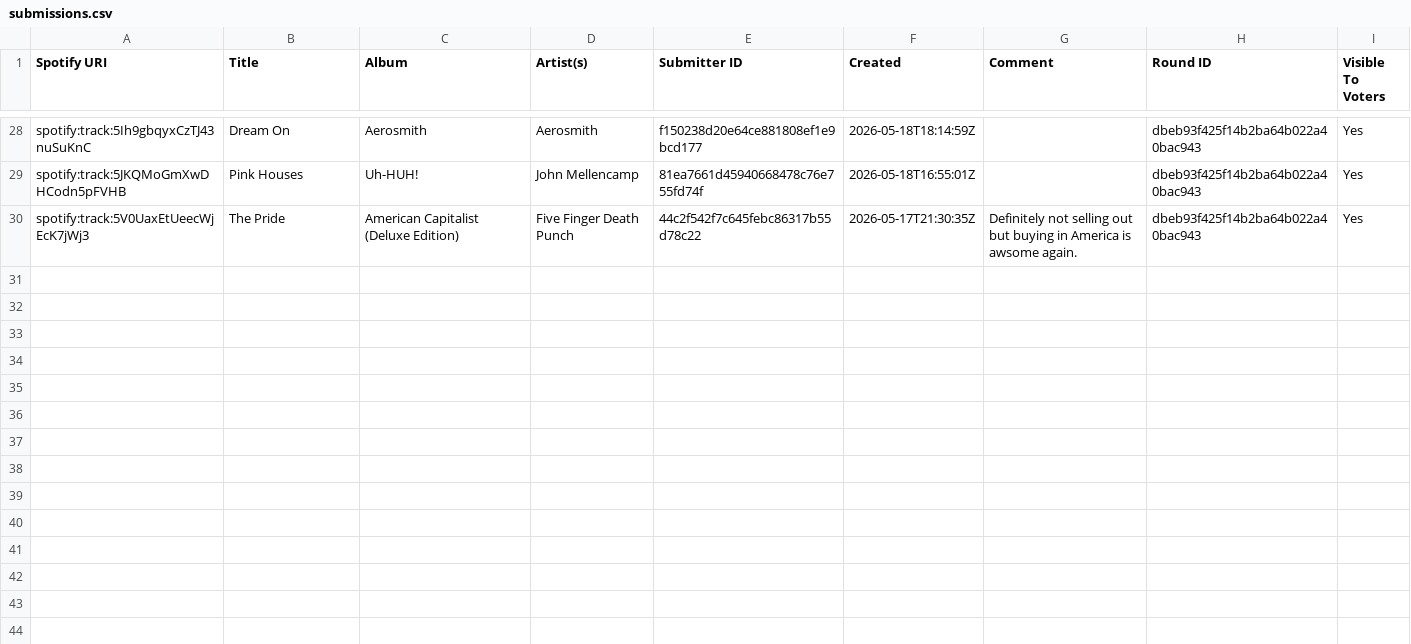
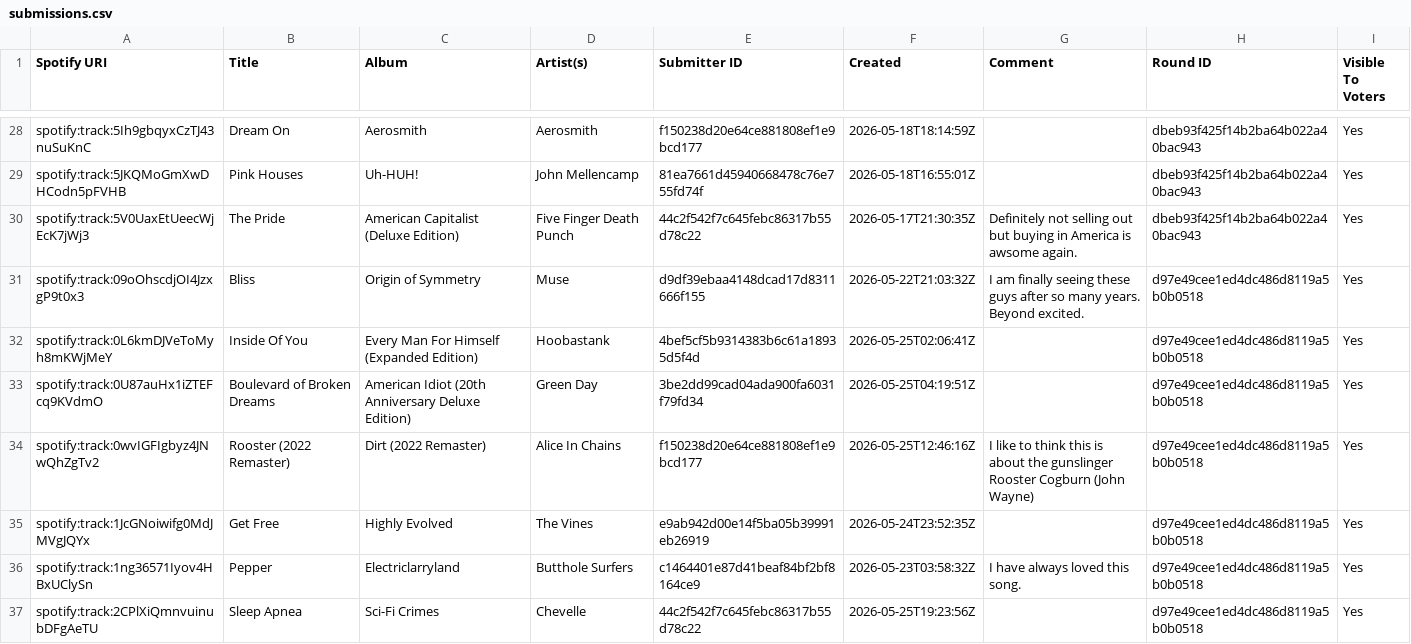
Before and after one commit to danielbsimpson/danielbsimpson.github.io, a CSV file: data/t5_leagues/t5_league5/submissions.csv, drawn as a sheet; only a part is shown, gaps mark what is left out; the diff covers the shown part only.

```diff
--- a/data/t5_leagues/t5_league5/submissions.csv
+++ b/data/t5_leagues/t5_league5/submissions.csv
@@ -30 +30,8 @@ spotify:track:5JKQMoGmXwDHCodn5pFVHB,Pink Houses,Uh-HUH!,John Mellencamp,81ea766
 spotify:track:5V0UaxEtUeecWjEcK7jWj3,The Pride,American Capitalist (Deluxe Edition),Five Finger Death Punch,44c2f542f7c645febc86317b55d78c22,2026-05-17T21:30:35Z,Definitely not selling out but buying in America is awsome again.,dbeb93f425f14b2ba64b022a40bac943,Yes
+spotify:track:09oOhscdjOI4JzxgP9t0x3,Bliss,Origin of Symmetry,Muse,d9df39ebaa4148dcad17d8311666f155,2026-05-22T21:03:32Z,I am finally seeing these guys after so many years. Beyond excited. ,d97e49cee1ed4dc486d8119a5b0b0518,Yes
+spotify:track:0L6kmDJVeToMyh8mKWjMeY,Inside Of You,Every Man For Himself (Expanded Edition),Hoobastank,4bef5cf5b9314383b6c61a18935d5f4d,2026-05-25T02:06:41Z,,d97e49cee1ed4dc486d8119a5b0b0518,Yes
+spotify:track:0U87auHx1iZTEFcq9KVdmO,Boulevard of Broken Dreams,American Idiot (20th Anniversary Deluxe Edition),Green Day,3be2dd99cad04ada900fa6031f79fd34,2026-05-25T04:19:51Z,,d97e49cee1ed4dc486d8119a5b0b0518,Yes
+spotify:track:0wvIGFIgbyz4JNwQhZgTv2,Rooster (2022 Remaster),Dirt (2022 Remaster),Alice In Chains,f150238d20e64ce881808ef1e9bcd177,2026-05-25T12:46:16Z,I like to think this is about the gunslinger Rooster Cogburn (John Wayne),d97e49cee1ed4dc486d8119a5b0b0518,Yes
+spotify:track:1JcGNoiwifg0MdJMVgJQYx,Get Free,Highly Evolved,The Vines,e9ab942d00e14f5ba05b39991eb26919,2026-05-24T23:52:35Z,,d97e49cee1ed4dc486d8119a5b0b0518,Yes
+spotify:track:1ng36571Iyov4HBxUClySn,Pepper,Electriclarryland,Butthole Surfers,c1464401e87d41beaf84bf2bf8164ce9,2026-05-23T03:58:32Z,I have always loved this song. ,d97e49cee1ed4dc486d8119a5b0b0518,Yes
+spotify:track:2CPlXiQmnvuinubDFgAeTU,Sleep Apnea,Sci-Fi Crimes,Chevelle,44c2f542f7c645febc86317b55d78c22,2026-05-25T19:23:56Z,,d97e49cee1ed4dc486d8119a5b0b0518,Yes
```
Also changed, not shown: 7 added rows elsewhere in this file, data/t5_leagues/t5_league5/rounds.csv, data/work_leagues/UK_Leagues/uk_league3/competitors.csv, 4 other files.
